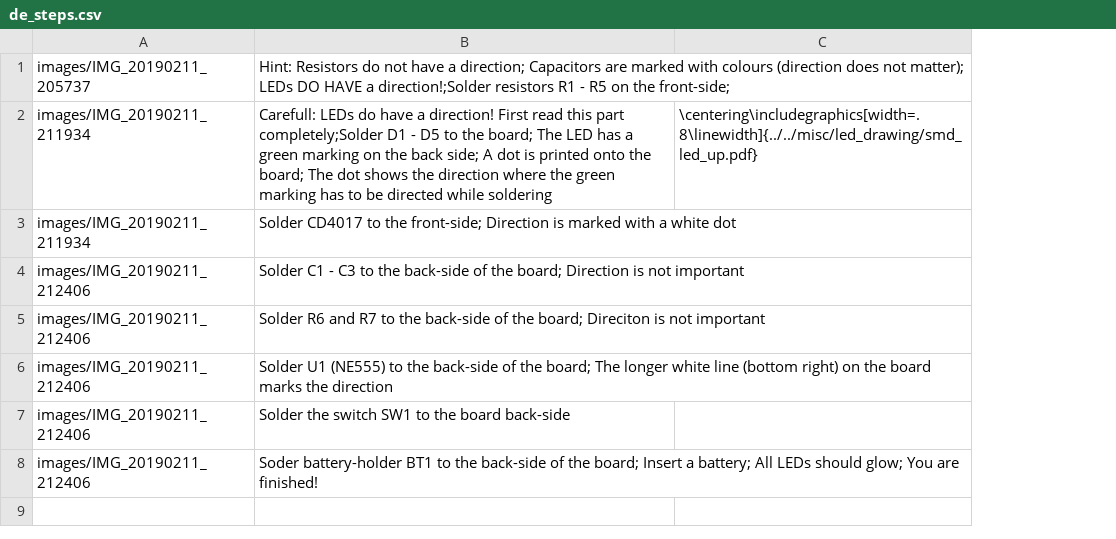
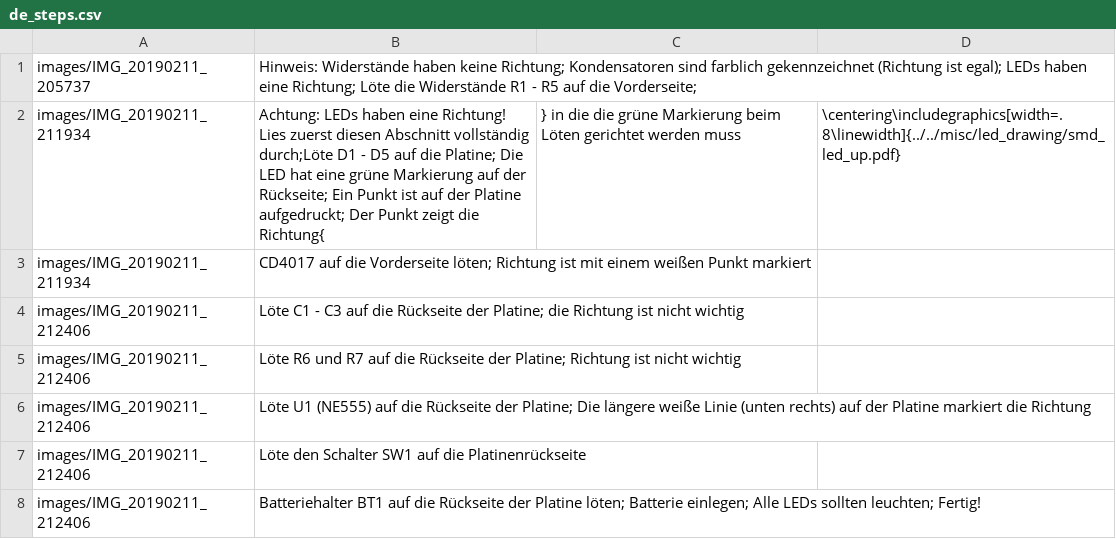
Before and after one commit to Binary-Kitchen/SolderingTutorial, a CSV file: NibblePlusPlusSMD/manual/configuration/de_steps.csv, drawn as a sheet; removed rows and columns are numbered as before the commit, all else as after; the diff names each change by its address in the sheet, - before the commit and + after, or states it on an @@ line.

Commit message:
added german translation and fixed typo

```diff
--- a/NibblePlusPlusSMD/manual/configuration/de_steps.csv
+++ b/NibblePlusPlusSMD/manual/configuration/de_steps.csv
-column B, rows 1-8: Hint: Resistors do not have a direction; Capacitors are marked with colours (direction does not matter); LEDs DO HAVE a direction!;Solder resistors R1 - R5 on the front-side; | Carefull: LEDs do have a direction! First read this part completely;Solder D1 - D5 to the board; The LED has a green marking on the back side; A dot is printed onto the board; The dot shows the direction where the green marking has to be directed while soldering | Solder CD4017 to the front-side; Direction is marked with a white dot | Solder C1 - C3 to the back-side of the board; Direction is not important | Solder R6 and R7 to the back-side of the board; Direciton is not important | Solder U1 (NE555) to the back-side of the board; The longer white line (bottom right) on the board marks the direction | Solder the switch SW1 to the board back-side | Soder battery-holder BT1 to the back-side of the board; Insert a battery; All LEDs should glow; You are finished!
+column B, rows 1-8: Hinweis: Widerstände haben keine Richtung; Kondensatoren sind farblich gekennzeichnet (Richtung ist egal); LEDs haben eine Richtung; Löte die Widerstände R1 - R5 auf die Vorderseite; | Achtung: LEDs haben eine Richtung! Lies zuerst diesen Abschnitt vollständig durch;Löte D1 - D5 auf die Platine; Die LED hat eine grüne Markierung auf der Rückseite; Ein Punkt ist auf der Platine aufgedruckt; Der Punkt zeigt die Richtung{ | CD4017 auf die Vorderseite löten; Richtung ist mit einem weißen Punkt markiert | Löte C1 - C3 auf die Rückseite der Platine; die Richtung ist nicht wichtig | Löte R6 und R7 auf die Rückseite der Platine; Richtung ist nicht wichtig | Löte U1 (NE555) auf die Rückseite der Platine; Die längere weiße Linie (unten rechts) auf der Platine markiert die Richtung | Löte den Schalter SW1 auf die Platinenrückseite | Batteriehalter BT1 auf die Rückseite der Platine löten; Batterie einlegen; Alle LEDs sollten leuchten; Fertig!
+column C, row 2: } in die die grüne Markierung beim Löten gerichtet werden muss
```
Also changed, not shown: NibblePlusPlusSMD/manual/configuration/de_parts.csv, NibblePlusPlusSMD/manual/configuration/en_steps.csv, 2 other files.
